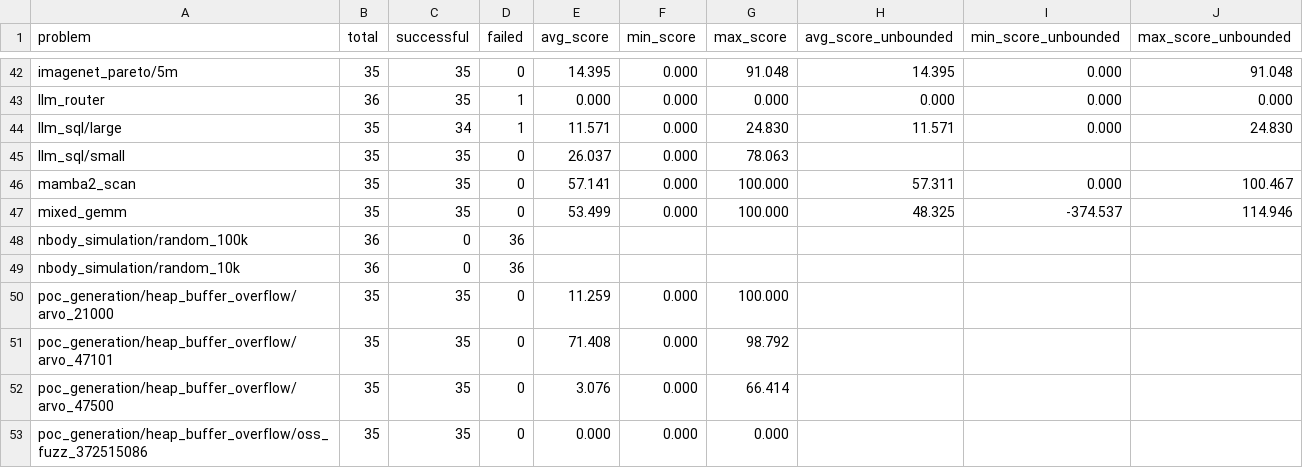
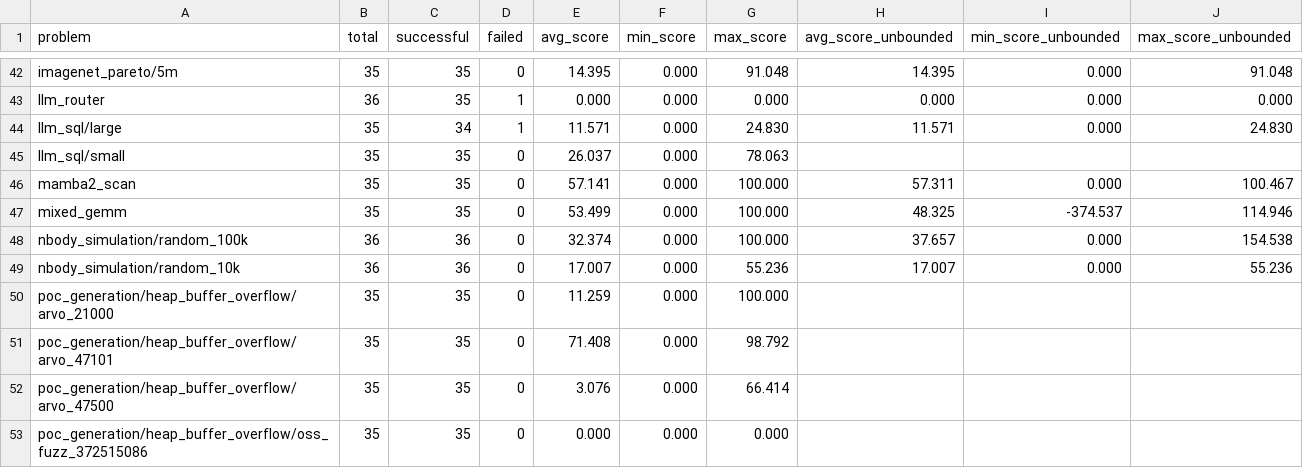
Before and after one commit to FrontierCS/Frontier-CS-Result, a CSV file: batch/research/by_problem.csv, drawn as a sheet; only a part is shown, gaps mark what is left out.

```diff
--- a/batch/research/by_problem.csv
+++ b/batch/research/by_problem.csv
@@ -47,4 +47,4 @@ mamba2_scan,35,35,0,57.141,0.000,100.000,57.311,0.000,100.467
 mixed_gemm,35,35,0,53.499,0.000,100.000,48.325,-374.537,114.946
-nbody_simulation/random_100k,36,0,36,,,,,,
-nbody_simulation/random_10k,36,0,36,,,,,,
+nbody_simulation/random_100k,36,36,0,32.374,0.000,100.000,37.657,0.000,154.538
+nbody_simulation/random_10k,36,36,0,17.007,0.000,55.236,17.007,0.000,55.236
 poc_generation/heap_buffer_overflow/arvo_21000,35,35,0,11.259,0.000,100.000,,,
```
Also changed, not shown: batch/research/by_model.csv, batch/research/results.csv, 3 other files.
